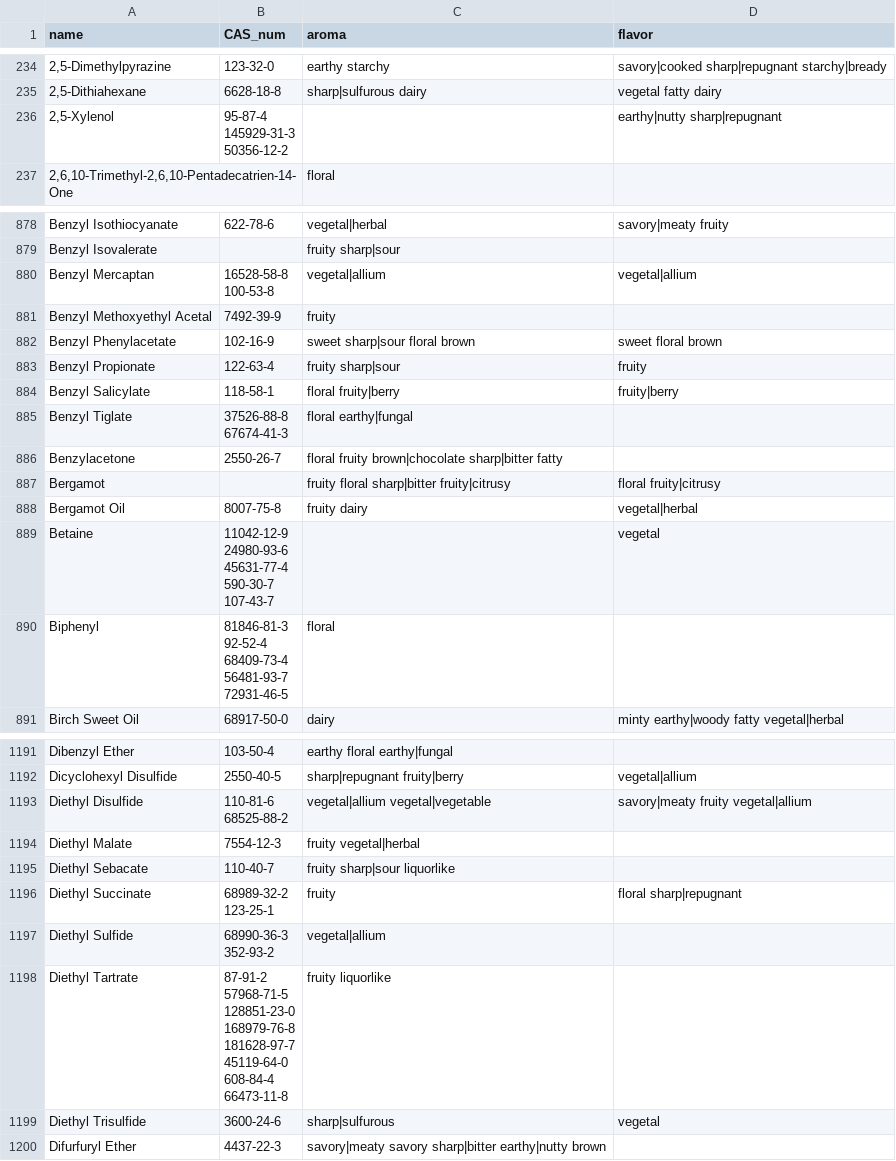
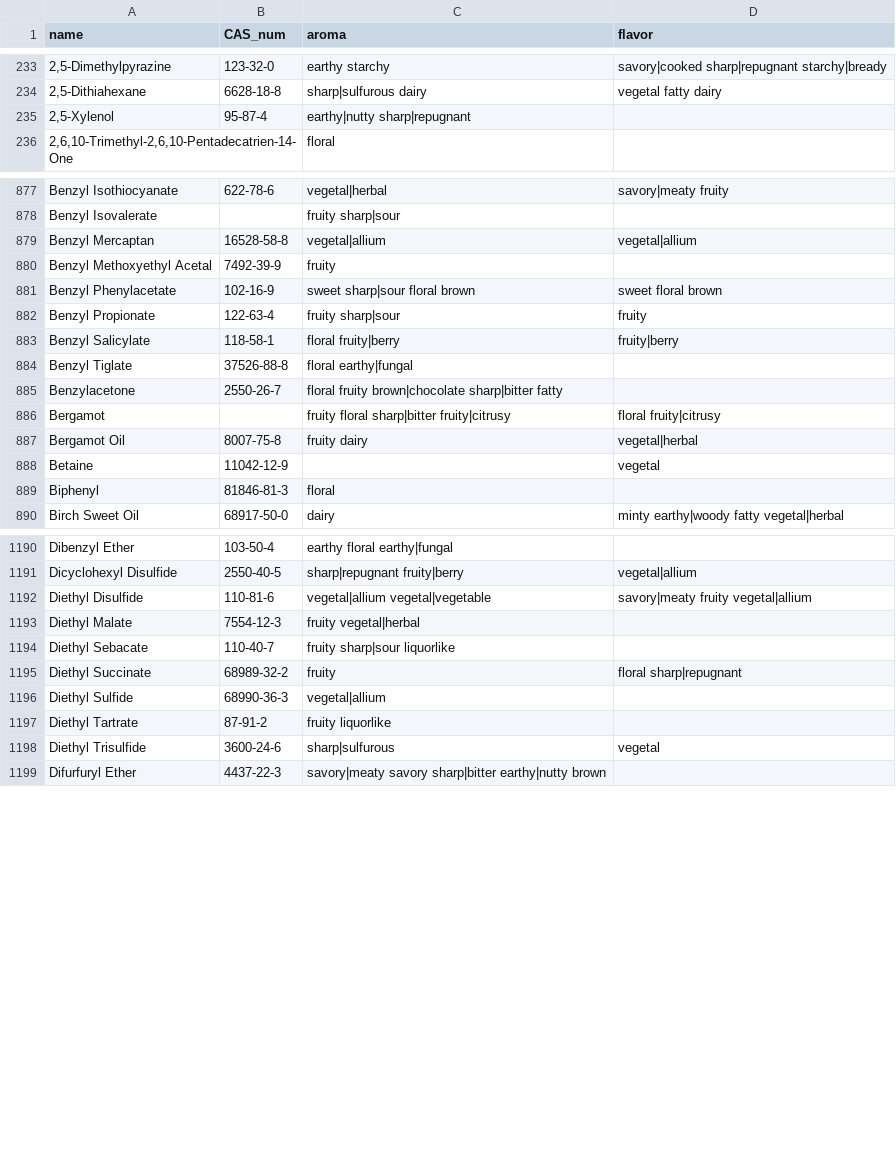
Before and after one commit to jhirner/aroma-flavor-chemicals-db, a CSV file: aromas-flavors-categorized.csv, drawn as a sheet; only a part is shown, gaps mark what is left out; the diff covers the shown part only.

```diff
--- a/aromas-flavors-categorized.csv
+++ b/aromas-flavors-categorized.csv
@@ -245,5 +234,3 @@ name	CAS_num	aroma	flavor
 2,5-Dithiahexane	6628-18-8	sharp|sulfurous dairy	vegetal fatty dairy
-2,5-Xylenol	"95-87-4
-145929-31-3
-50356-12-2"		earthy|nutty sharp|repugnant
+2,5-Xylenol	95-87-4	earthy|nutty sharp|repugnant	
 2,6,10-Trimethyl-2,6,10-Pentadecatrien-14-One		floral	
@@ -940,4 +878,3 @@ Benzyl Isothiocyanate	622-78-6	vegetal|herbal	savory|meaty fruity
 Benzyl Isovalerate		fruity sharp|sour	
-Benzyl Mercaptan	"16528-58-8
-100-53-8"	vegetal|allium	vegetal|allium
+Benzyl Mercaptan	16528-58-8	vegetal|allium	vegetal|allium
 Benzyl Methoxyethyl Acetal	7492-39-9	fruity	
@@ -946,4 +883,3 @@ Benzyl Propionate	122-63-4	fruity sharp|sour	fruity
 Benzyl Salicylate	118-58-1	floral fruity|berry	fruity|berry
-Benzyl Tiglate	"37526-88-8
-67674-41-3"	floral earthy|fungal	
+Benzyl Tiglate	37526-88-8	floral earthy|fungal	
 Benzylacetone	2550-26-7	floral fruity brown|chocolate sharp|bitter fatty	
@@ -951,12 +887,4 @@ Bergamot		fruity floral sharp|bitter fruity|citrusy	floral fruity|citrusy
 Bergamot Oil	8007-75-8	fruity dairy	vegetal|herbal
-Betaine	"11042-12-9
-24980-93-6
-45631-77-4
-590-30-7
-107-43-7"		vegetal
-Biphenyl	"81846-81-3
-92-52-4
-68409-73-4
-56481-93-7
-72931-46-5"	floral	
+Betaine	11042-12-9		vegetal
+Biphenyl	81846-81-3	floral	
 Birch Sweet Oil	68917-50-0	dairy	minty earthy|woody fatty vegetal|herbal
@@ -1302,18 +1191,8 @@ Dibenzyl Ether	103-50-4	earthy floral earthy|fungal
 Dicyclohexyl Disulfide	2550-40-5	sharp|repugnant fruity|berry	vegetal|allium
-Diethyl Disulfide	"110-81-6
-68525-88-2"	vegetal|allium vegetal|vegetable	savory|meaty fruity vegetal|allium
+Diethyl Disulfide	110-81-6	vegetal|allium vegetal|vegetable	savory|meaty fruity vegetal|allium
 Diethyl Malate	7554-12-3	fruity vegetal|herbal	
 Diethyl Sebacate	110-40-7	fruity sharp|sour liquorlike	
-Diethyl Succinate	"68989-32-2
-123-25-1"	fruity	floral sharp|repugnant
-Diethyl Sulfide	"68990-36-3
-352-93-2"	vegetal|allium	
-Diethyl Tartrate	"87-91-2
-57968-71-5
-128851-23-0
-168979-76-8
-181628-97-7
-45119-64-0
-608-84-4
-66473-11-8"	fruity liquorlike	
+Diethyl Succinate	68989-32-2	fruity	floral sharp|repugnant
+Diethyl Sulfide	68990-36-3	vegetal|allium	
+Diethyl Tartrate	87-91-2	fruity liquorlike	
 Diethyl Trisulfide	3600-24-6	sharp|sulfurous	vegetal
```
Also changed, not shown: 1 removed row and 131 edited cells elsewhere in this file, 1 other file.
